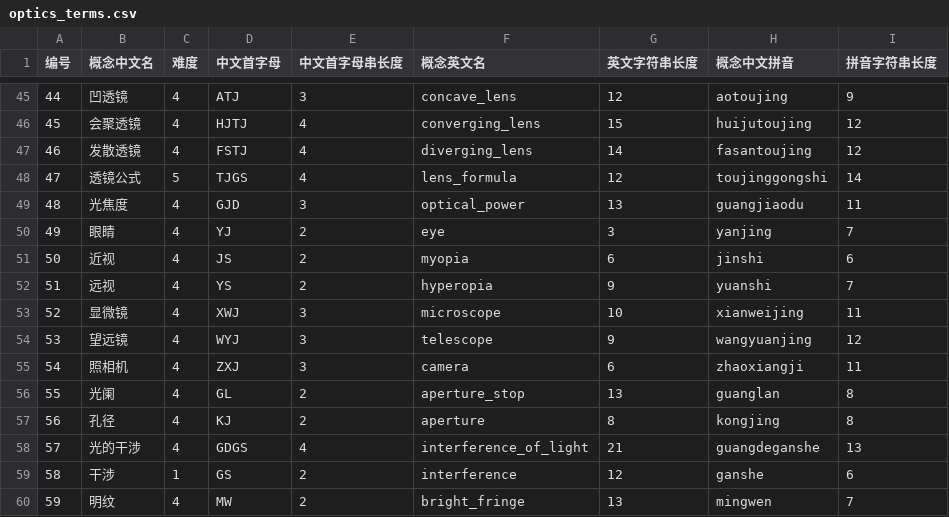
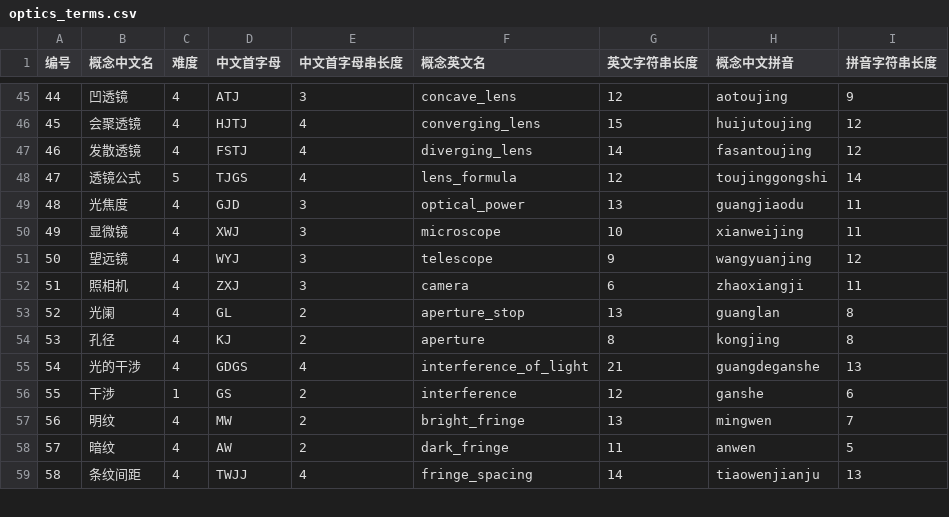
Before and after one commit to LWTBruce/Bonus-Guess, a CSV file: words/物理/简单模式：普通物理/optics_terms.csv, drawn as a sheet; only a part is shown, gaps mark what is left out; the shorter side is filled out with more unchanged rows; removed rows and columns are numbered as before the commit, all else as after; the diff names each change by its address in the sheet, - before the commit and + after, or states it on an @@ line.

```diff
--- a/words/物理/简单模式：普通物理/optics_terms.csv
+++ b/words/物理/简单模式：普通物理/optics_terms.csv
-row 50: 49 | 眼睛 | 4 | YJ | 2 | eye | 3 | yanjing | 7
-row 51: 50 | 近视 | 4 | JS | 2 | myopia | 6 | jinshi | 6
-row 52: 51 | 远视 | 4 | YS | 2 | hyperopia | 9 | yuanshi | 7
@@ column A (编号) renumbered from row 50 down @@
```
Also changed, not shown: words/物理/入门模式：高中物理/high_school_mechanics_terms.csv, words/物理/简单模式：普通物理/electromagnetism_terms.csv, 23 other files.
